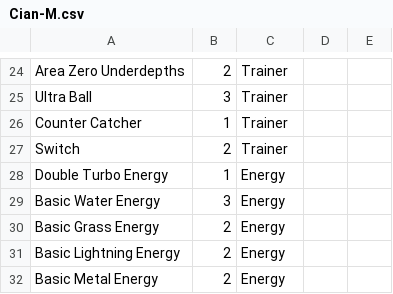
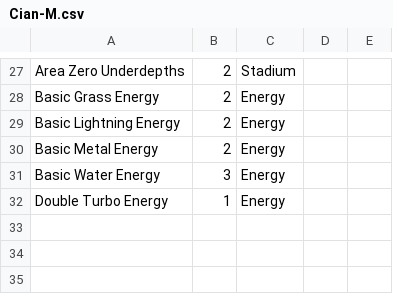
Before and after one commit to SILPH-UK/silph.github.io, a CSV file: results/12-12-2024/decklists/Cian-M.csv, drawn as a sheet; only a part is shown, gaps mark what is left out; removed rows and columns are numbered as before the commit, all else as after; the diff covers the shown part only; the diff names each change by its address in the sheet, - before the commit and + after, or states it on an @@ line.

```diff
--- a/results/12-12-2024/decklists/Cian-M.csv
+++ b/results/12-12-2024/decklists/Cian-M.csv
-C27: Trainer
+C27: Stadium
-row 25: Ultra Ball | 3 | Trainer
-row 26: Counter Catcher | 1 | Trainer
-row 27: Switch | 2 | Trainer
@@ row 29 moved to row 31: Basic Water Energy @@
@@ row 28 moved to row 32: Double Turbo Energy @@
```
Also changed, not shown: 12 added rows, 9 removed rows, 6 moved rows and 3 edited cells elsewhere in this file, results/12-12-2024/decklists/Albert-R.csv, results/12-12-2024/decklists/Bobby-H.csv, 7 other files.
